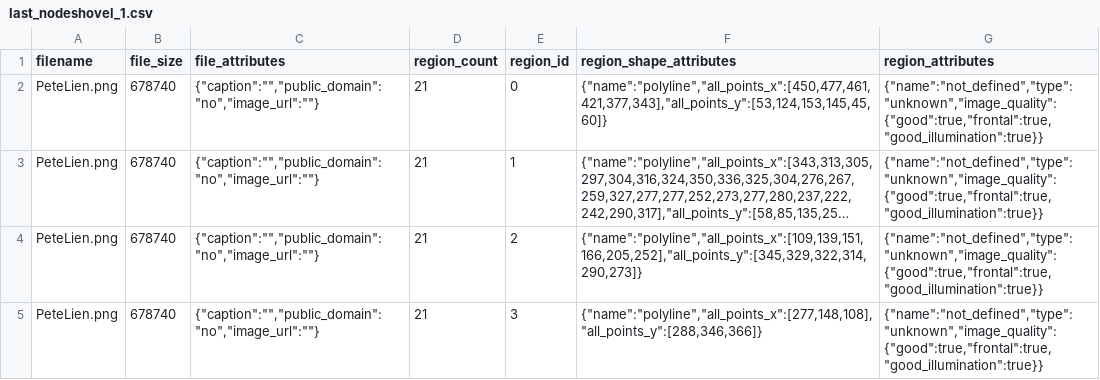
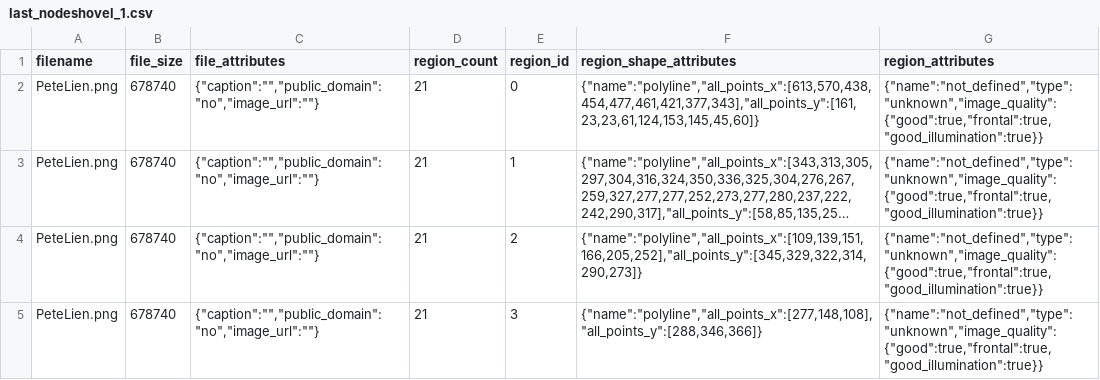
Before and after one commit to luisflarota/P2R, a CSV file: last_nodeshovel_1.csv, drawn as a sheet; only a part is shown; long unchanged cells end in …; the diff names each change by its address in the sheet, - before the commit and + after, or states it on an @@ line.

```diff
--- a/last_nodeshovel_1.csv
+++ b/last_nodeshovel_1.csv
-F2 (region_shape_attributes): {"name":"polyline","all_points_x":[450,477,461,421,377,343],"all_points_y":[53,124,153,145,45,60]}
+F2 (region_shape_attributes): {"name":"polyline","all_points_x":[613,570,438,454,477,461,421,377,343],"all_points_y":[161,23,23,61,124,153,145,45,60]}
```
Also changed, not shown: 3 other files.
